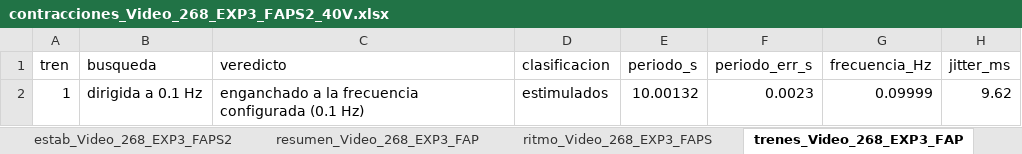
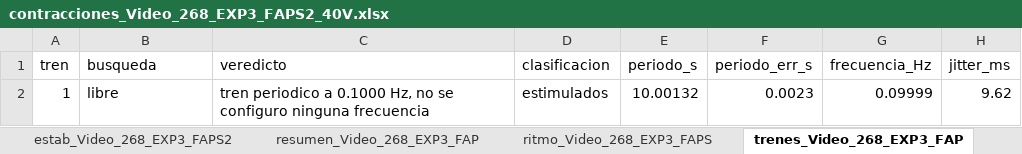
Before and after one commit to Sofi-hub/Gel_Contractility, an Excel workbook: data/processed_data/Video_268_EXP3_FAPS2_40V/contracciones_Video_268_EXP3_FAPS2_40V.xlsx, sheet trenes_Video_268_EXP3_FAP, drawn as a sheet; only a part is shown; values as stored, in another font and other column widths than the file's, no borders; the diff names each change by its address in the sheet, - before the commit and + after, or states it on an @@ line.

```diff
--- a/data/processed_data/Video_268_EXP3_FAPS2_40V/contracciones_Video_268_EXP3_FAPS2_40V.xlsx (sheet trenes_Video_268_EXP3_FAP)
+++ b/data/processed_data/Video_268_EXP3_FAPS2_40V/contracciones_Video_268_EXP3_FAPS2_40V.xlsx (sheet trenes_Video_268_EXP3_FAP)
-B2 (busqueda): dirigida a 0.1 Hz
+B2 (busqueda): libre
-C2 (veredicto): enganchado a la frecuencia configurada (0.1 Hz)
+C2 (veredicto): tren periodico a 0.1000 Hz, no se configuro ninguna frecuencia
```
Also changed, not shown: sheet resumen_Video_268_EXP3_FAP, sheet cin_grupos_Video_268_EXP3_F, sheet eventos_Video_268_EXP3_FAP, data/processed_data/Video_268_EXP3_FAPS2_40V/serie_temporal_Video_268_EXP3_FAPS2_40V.xlsx, 21 other files.
